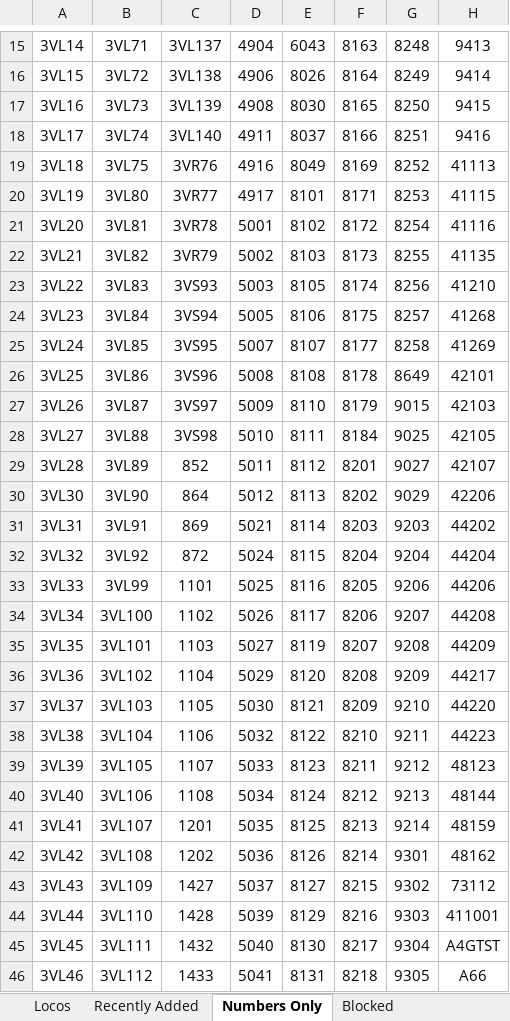
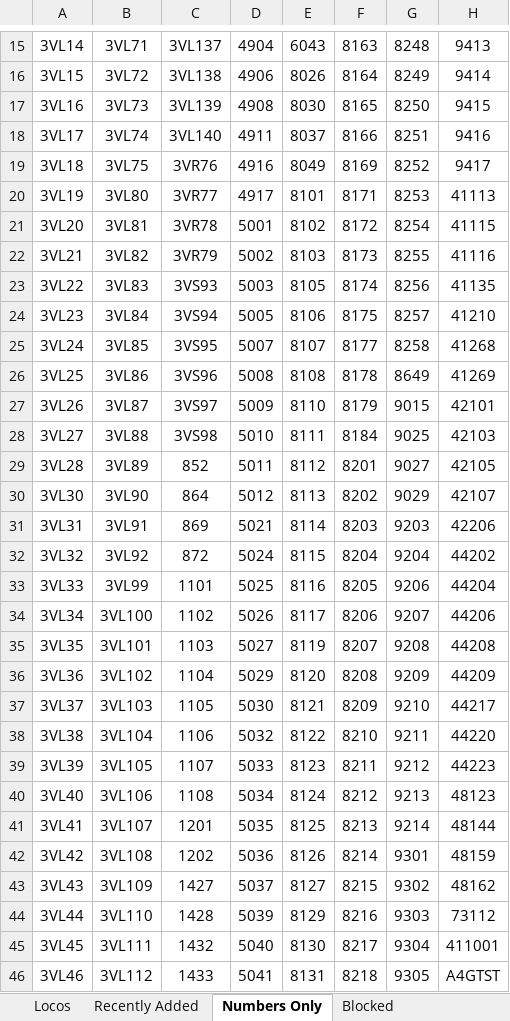
Before and after one commit to grahame21/railops-frontend, an Excel workbook: downloads/loco_database.xlsx, sheet Numbers Only, drawn as a sheet; only a part is shown, gaps mark what is left out; values as stored, in another font and other column widths than the file's, no borders; the diff covers the shown part only; the diff names each change by its address in the sheet, - before the commit and + after, or states it on an @@ line.

```diff
--- a/downloads/loco_database.xlsx (sheet Numbers Only)
+++ b/downloads/loco_database.xlsx (sheet Numbers Only)
-H19: 41113
+H19: 9417
-H20: 41115
+H20: 41113
-H21: 41116
+H21: 41115
-H22: 41135
+H22: 41116
-H23: 41210
+H23: 41135
-H24: 41268
+H24: 41210
-H25: 41269
+H25: 41268
-H26: 42101
+H26: 41269
-H27: 42103
+H27: 42101
-H28: 42105
+H28: 42103
-H29: 42107
+H29: 42105
-H30: 42206
+H30: 42107
-H31: 44202
+H31: 42206
-H32: 44204
+H32: 44202
-H33: 44206
+H33: 44204
-H34: 44208
+H34: 44206
-H35: 44209
+H35: 44208
-H36: 44217
+H36: 44209
-H37: 44220
+H37: 44217
-H38: 44223
+H38: 44220
-H39: 48123
+H39: 44223
-H40: 48144
+H40: 48123
-H41: 48159
+H41: 48144
-H42: 48162
+H42: 48159
-H43: 73112
+H43: 48162
-H44: 411001
+H44: 73112
-H45: A4GTST
+H45: 411001
-H46: A66
+H46: A4GTST
```
Also changed, not shown: 3 added rows, 3 removed rows and 10 edited cells elsewhere in this sheet, sheet Locos, sheet Recently Added, downloads/loco_numbers_only.xlsx, 3 other files.
